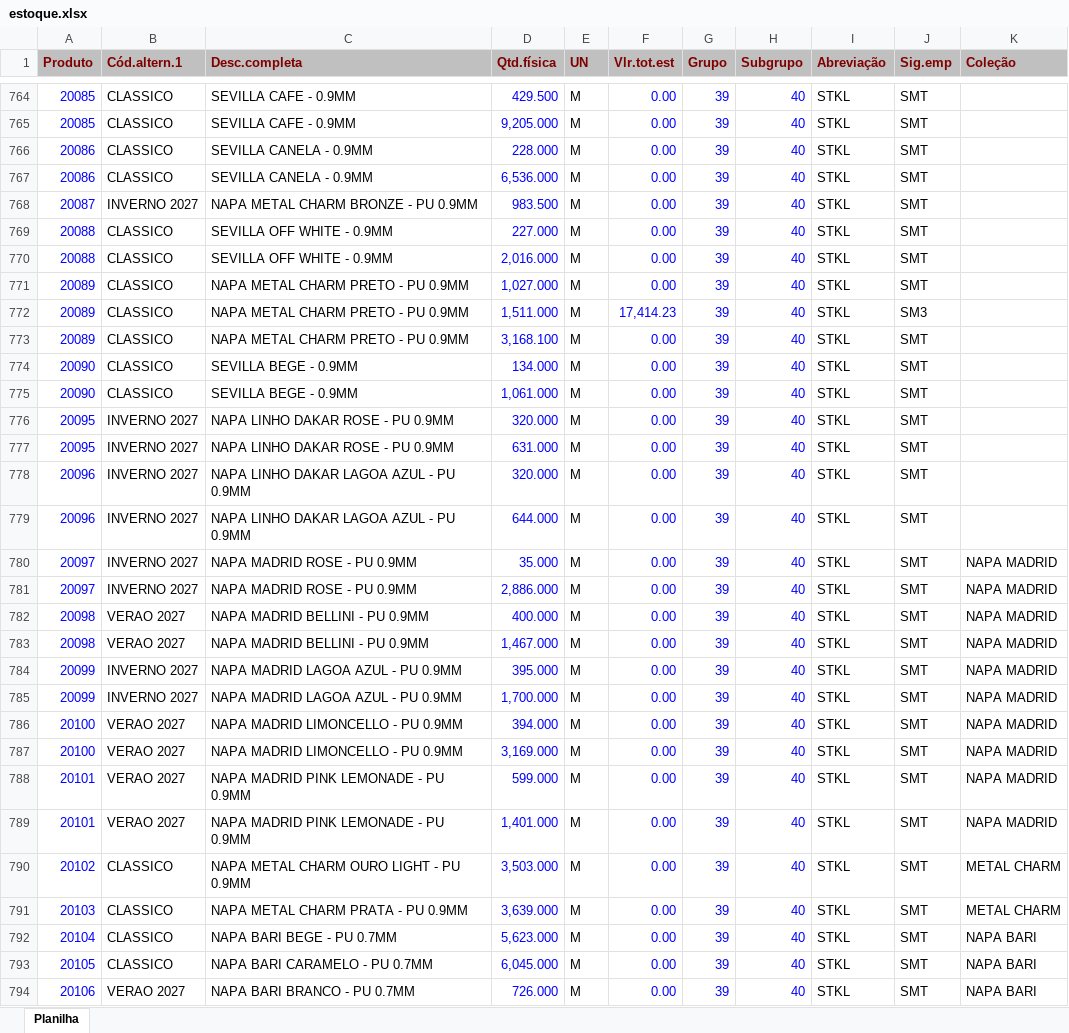
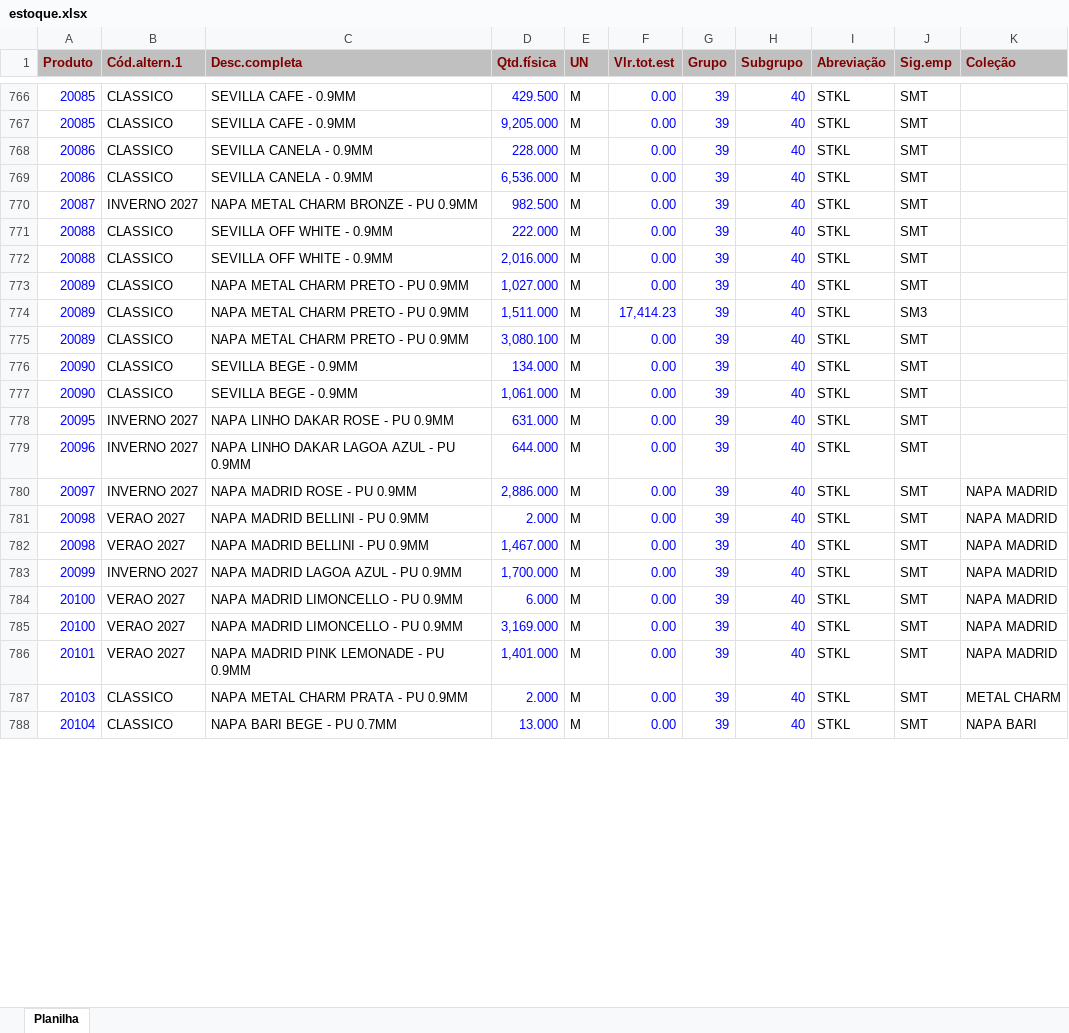
Before and after one commit to afbertuolsmart/STK, an Excel workbook: data-source/estoque.xlsx, sheet Planilha, drawn as a sheet; only a part is shown, gaps mark what is left out; values as stored, in another font and other column widths than the file's, no borders; removed rows and columns are numbered as before the commit, all else as after; the diff covers the shown part only; the diff names each change by its address in the sheet, - before the commit and + after, or states it on an @@ line.

```diff
--- a/data-source/estoque.xlsx (sheet Planilha)
+++ b/data-source/estoque.xlsx (sheet Planilha)
-D770 (Qtd.física): 983.500
+D770 (Qtd.física): 982.500
-D771 (Qtd.física): 227.000
+D771 (Qtd.física): 222.000
-D775 (Qtd.física): 3,168.100
+D775 (Qtd.física): 3,080.100
-row 776: 20095 | INVERNO 2027 | NAPA LINHO DAKAR ROSE - PU 0.9MM | 320.000 | M | 0.00 | 39 | 40 | STKL | SMT
-row 778: 20096 | INVERNO 2027 | NAPA LINHO DAKAR LAGOA AZUL - PU 0.9MM | 320.000 | M | 0.00 | 39 | 40 | STKL | SMT
-row 780: 20097 | INVERNO 2027 | NAPA MADRID ROSE - PU 0.9MM | 35.000 | M | 0.00 | 39 | 40 | STKL | SMT | NAPA MADRID
-D781 (Qtd.física): 400.000
+D781 (Qtd.física): 2.000
-row 784: 20099 | INVERNO 2027 | NAPA MADRID LAGOA AZUL - PU 0.9MM | 395.000 | M | 0.00 | 39 | 40 | STKL | SMT | NAPA MADRID
-D784 (Qtd.física): 394.000
+D784 (Qtd.física): 6.000
-row 788: 20101 | VERAO 2027 | NAPA MADRID PINK LEMONADE - PU 0.9MM | 599.000 | M | 0.00 | 39 | 40 | STKL | SMT | NAPA MADRID
-row 790: 20102 | CLASSICO | NAPA METAL CHARM OURO LIGHT - PU 0.9MM | 3,503.000 | M | 0.00 | 39 | 40 | STKL | SMT | METAL CHARM
-D787 (Qtd.física): 3,639.000
+D787 (Qtd.física): 2.000
-D788 (Qtd.física): 5,623.000
+D788 (Qtd.física): 13.000
-row 793: 20105 | CLASSICO | NAPA BARI CARAMELO - PU 0.7MM | 6,045.000 | M | 0.00 | 39 | 40 | STKL | SMT | NAPA BARI
-row 794: 20106 | VERAO 2027 | NAPA BARI BRANCO - PU 0.7MM | 726.000 | M | 0.00 | 39 | 40 | STKL | SMT | NAPA BARI
```
Also changed, not shown: 39 added rows, 37 removed rows and 148 edited cells elsewhere in this sheet, data-source/compras.xlsx, data-source/ordens.xlsx, 6 other files.
